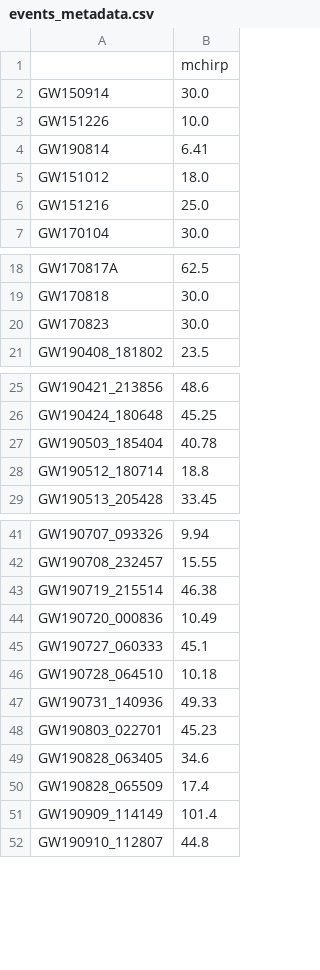
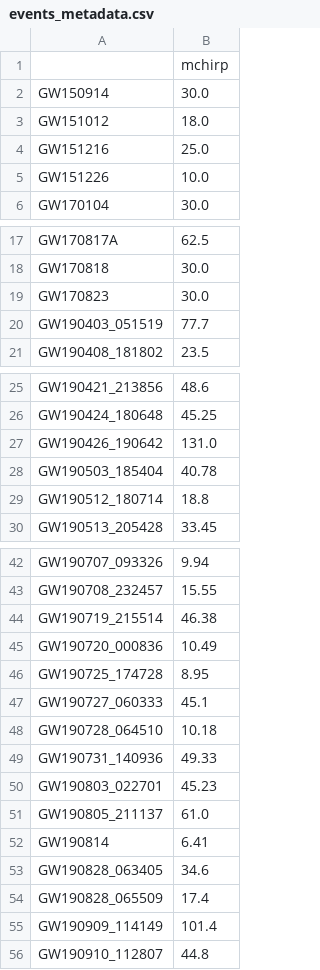
Before and after one commit to isha1810/cogwheel, a CSV file: cogwheel/data/events_metadata.csv, drawn as a sheet; only a part is shown, gaps mark what is left out; the diff covers the shown part only.

```diff
--- a/cogwheel/data/events_metadata.csv
+++ b/cogwheel/data/events_metadata.csv
@@ -2,6 +2,5 @@
 GW150914,30.0
-GW151226,10.0
-GW190814,6.41
 GW151012,18.0
 GW151216,25.0
+GW151226,10.0
 GW170104,30.0
@@ -20,2 +19,3 @@ GW170818,30.0
 GW170823,30.0
+GW190403_051519,77.7
 GW190408_181802,23.5
@@ -26,2 +26,3 @@ GW190421_213856,48.6
 GW190424_180648,45.25
+GW190426_190642,131.0
 GW190503_185404,40.78
@@ -44,2 +45,3 @@ GW190719_215514,46.38
 GW190720_000836,10.49
+GW190725_174728,8.95
 GW190727_060333,45.1
@@ -48,2 +50,4 @@ GW190731_140936,49.33
 GW190803_022701,45.23
+GW190805_211137,61.0
+GW190814,6.41
 GW190828_063405,34.6
```
Also changed, not shown: 38 added rows elsewhere in this file.
